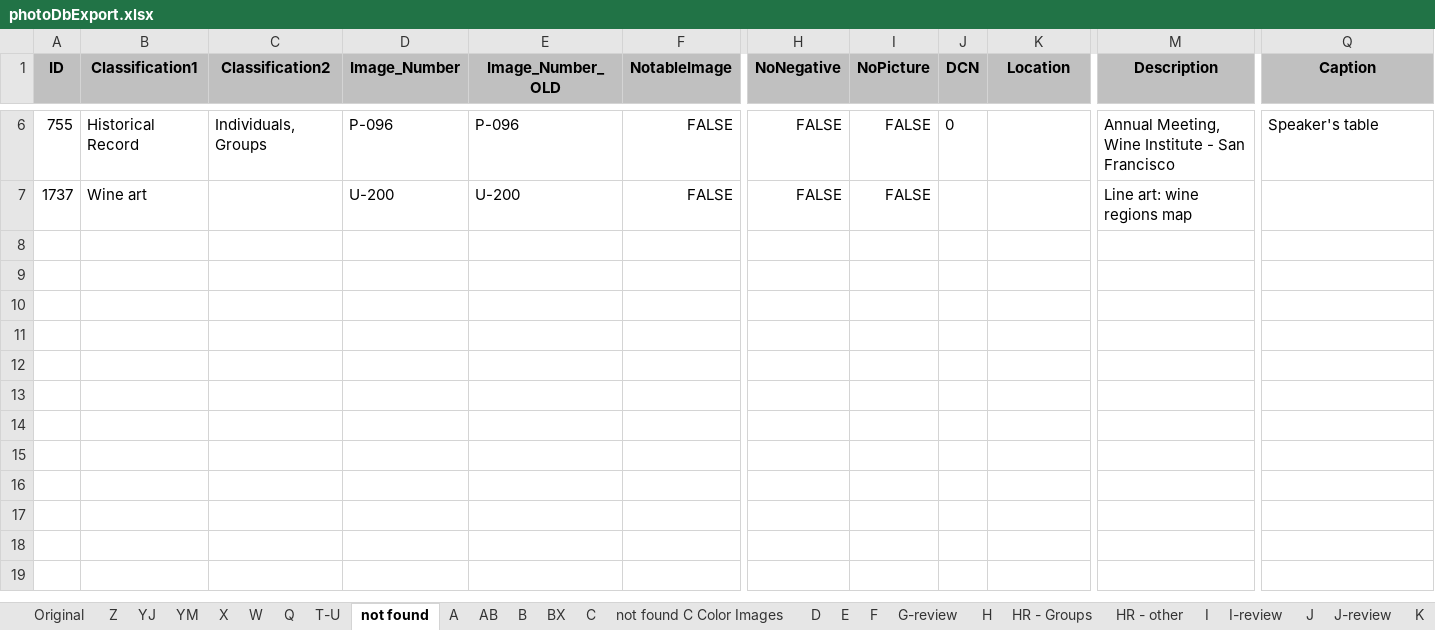
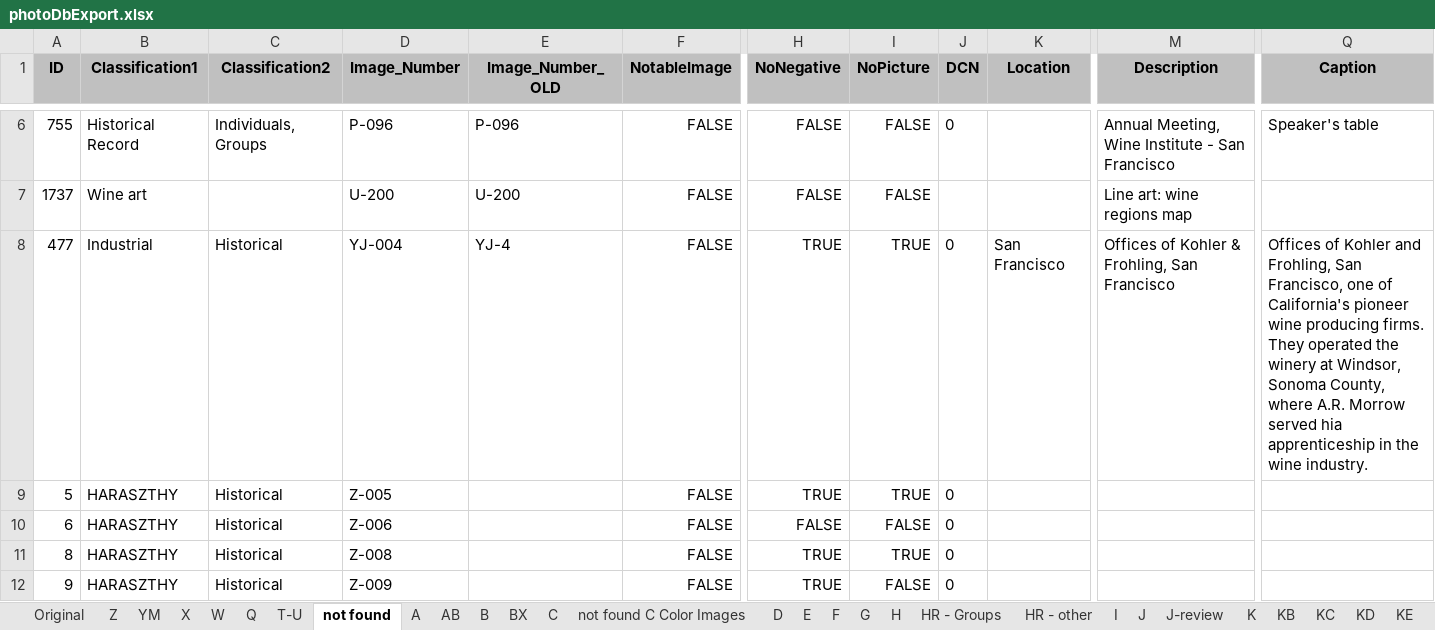
Before and after one commit to lizcphillips/UCD-WineInstitute, an Excel workbook: photoDbExport.xlsx, sheet not found, drawn as a sheet; only a part is shown, gaps mark what is left out; values as stored, in another font and other column widths than the file's, no borders; rows hold the shown columns only; the diff names each change by its address in the sheet, - before the commit and + after, or states it on an @@ line.

```diff
--- a/photoDbExport.xlsx (sheet not found)
+++ b/photoDbExport.xlsx (sheet not found)
-sheet tab: G-review
+sheet tab: G
-sheet tab: YJ
-sheet tab: I-review
+row 8: 477 | Industrial | Historical | YJ-004 | YJ-4 | FALSE | TRUE | TRUE | 0 | San Francisco | Offices of Kohler & Frohling, San Francisco | Offices of Kohler and Frohling, San Francisco, one of California's pioneer wine producing firms. They operated the winery at Windsor, Sonoma County, where A.R. Morrow served hia apprenticeship in the wine industry.
+row 9: 5 | HARASZTHY | Historical | Z-005 |  | FALSE | TRUE | TRUE | 0
+row 10: 6 | HARASZTHY | Historical | Z-006 |  | FALSE | FALSE | FALSE | 0
+row 11: 8 | HARASZTHY | Historical | Z-008 |  | FALSE | TRUE | TRUE | 0
+row 12: 9 | HARASZTHY | Historical | Z-009 |  | FALSE | TRUE | FALSE | 0
```
Also changed, not shown: sheet J-review, sheet I, sheet Z, sheet G, sheet X, hidden cells.
